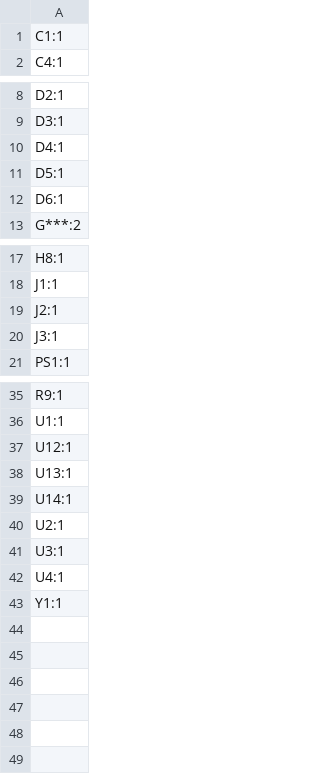
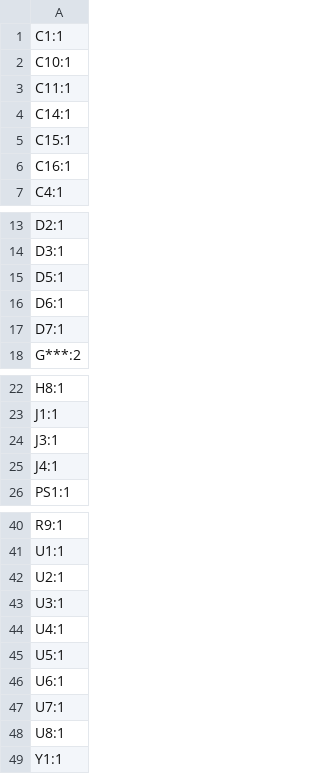
Before and after one commit to tokai-student-rocket-project/H-62-Avionics, a CSV file: KiCAD/SensingModule/production/designators.csv, drawn as a sheet; only a part is shown, gaps mark what is left out; the diff covers the shown part only.

```diff
--- a/KiCAD/SensingModule/production/designators.csv
+++ b/KiCAD/SensingModule/production/designators.csv
@@ -1,2 +1,7 @@
 C1:1
+C10:1
+C11:1
+C14:1
+C15:1
+C16:1
 C4:1
@@ -9,5 +14,5 @@ D2:1
 D3:1
-D4:1
 D5:1
 D6:1
+D7:1
 G***:2
@@ -18,4 +23,4 @@ H8:1
 J1:1
-J2:1
 J3:1
+J4:1
 PS1:1
@@ -36,5 +41,2 @@ R9:1
 U1:1
-U12:1
-U13:1
-U14:1
 U2:1
@@ -42,2 +44,6 @@ U3:1
 U4:1
+U5:1
+U6:1
+U7:1
+U8:1
 Y1:1
```
Also changed, not shown: 1 edited cell elsewhere in this file, KiCAD/SensingModule/production/bom.csv, KiCAD/SensingModule/production/positions.csv, 10 other files.
